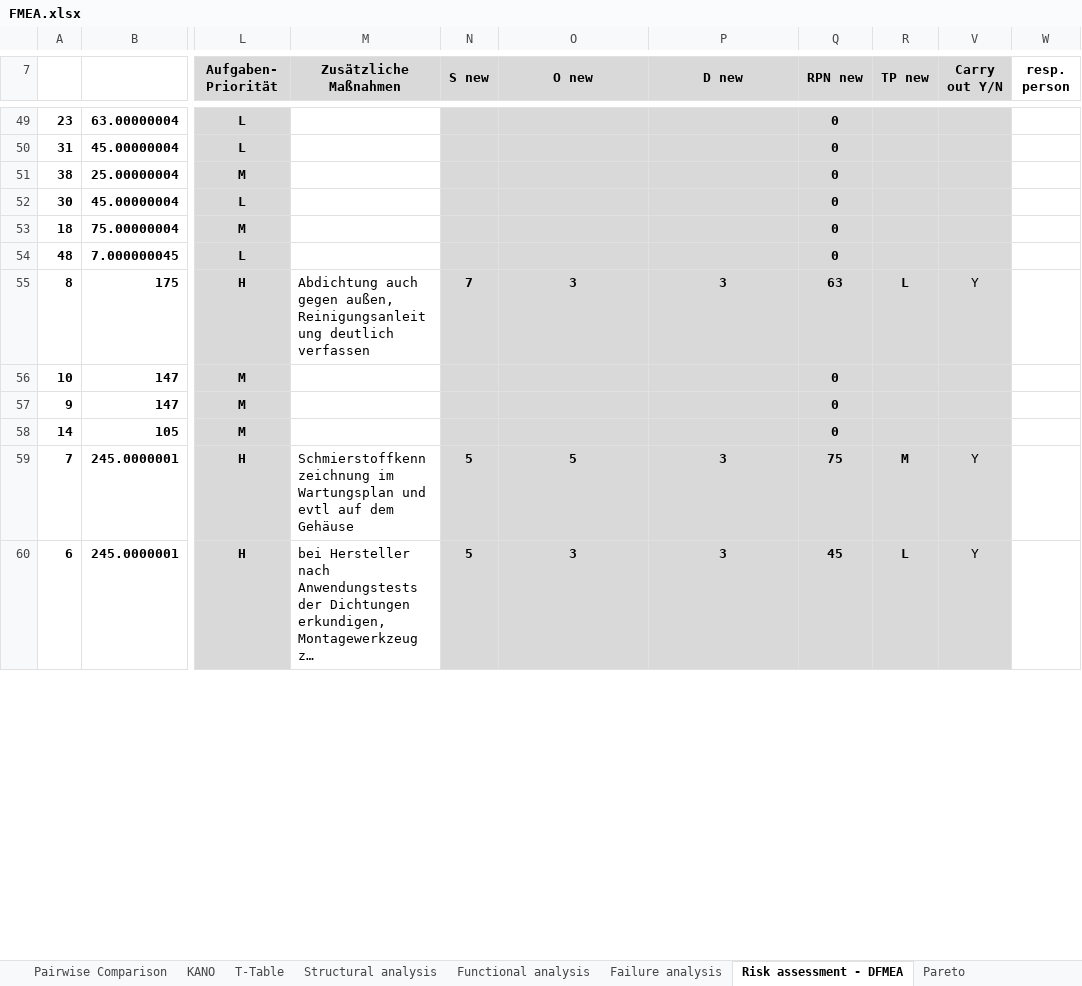
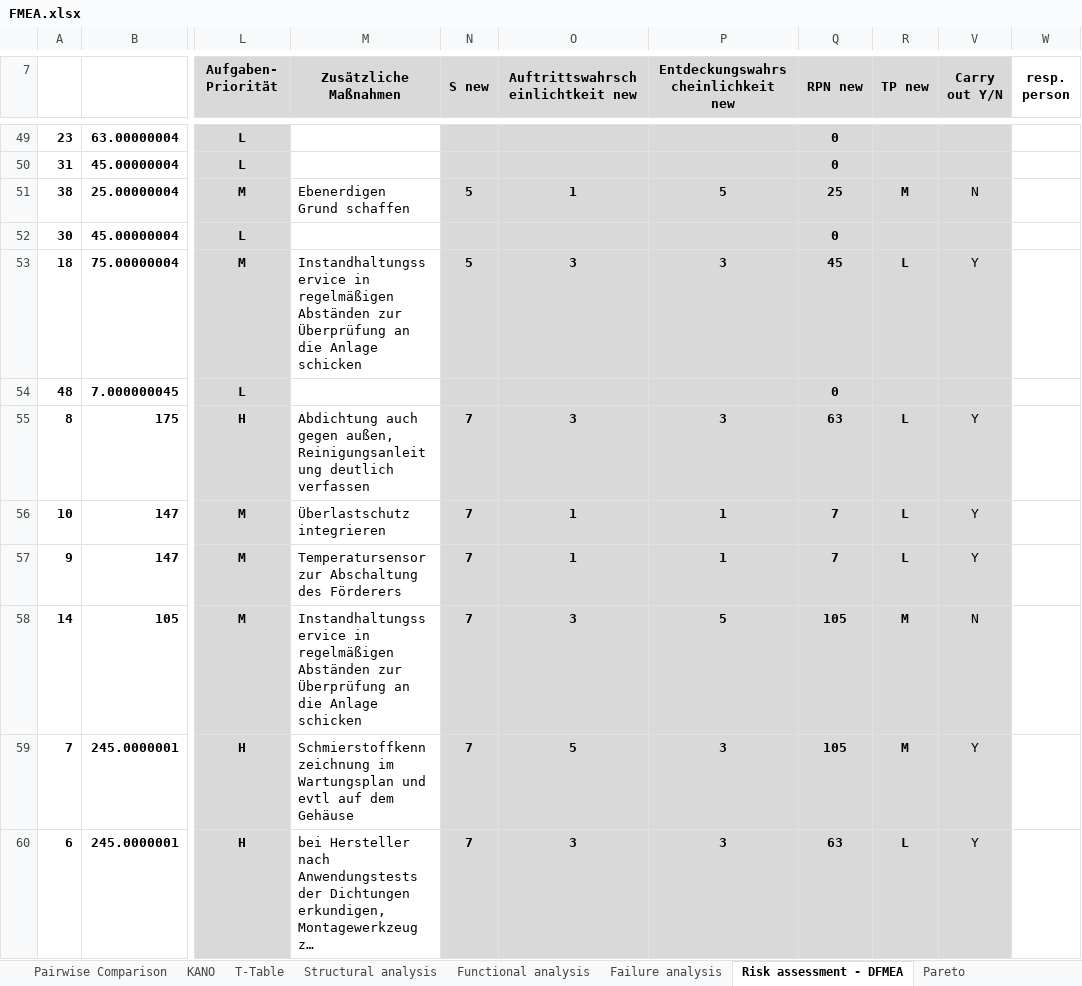
Before and after one commit to MattdewT/KE3, an Excel workbook: RB-Blessing/FMEA.xlsx, sheet Risk assessment - DFMEA, drawn as a sheet; only a part is shown, gaps mark what is left out; long unchanged cells end in …; values as stored, in another font and other column widths than the file's, no borders; conditional formats not drawn; the diff covers the shown part only; the diff names each change by its address in the sheet, - before the commit and + after, or states it on an @@ line.

```diff
--- a/RB-Blessing/FMEA.xlsx (sheet Risk assessment - DFMEA)
+++ b/RB-Blessing/FMEA.xlsx (sheet Risk assessment - DFMEA)
-O7: O new
+O7: Auftrittswahrscheinlichtkeit new
-P7: D new
+P7: Entdeckungswahrscheinlichkeit new
-M51 (Zusätzliche Maßnahmen): (empty)
+M51 (Zusätzliche Maßnahmen): Ebenerdigen Grund schaffen
-N51 (S new): (empty)
+N51 (S new): 5
-O51 (Auftrittswahrscheinlichtkeit new): (empty)
+O51 (Auftrittswahrscheinlichtkeit new): 1
-P51: (empty)
+P51: 5
-Q51 (RPN new): 0
+Q51 (RPN new): 25
-R51 (TP new): (empty)
+R51 (TP new): M
-V51 (Carry out Y/N): (empty)
+V51 (Carry out Y/N): N
-M53 (Zusätzliche Maßnahmen): (empty)
+M53 (Zusätzliche Maßnahmen): Instandhaltungsservice in regelmäßigen Abständen zur Überprüfung an die Anlage schicken
-N53 (S new): (empty)
+N53 (S new): 5
-O53 (Auftrittswahrscheinlichtkeit new): (empty)
+O53 (Auftrittswahrscheinlichtkeit new): 3
-P53: (empty)
+P53: 3
-Q53 (RPN new): 0
+Q53 (RPN new): 45
-R53 (TP new): (empty)
+R53 (TP new): L
-V53 (Carry out Y/N): (empty)
+V53 (Carry out Y/N): Y
-M56 (Zusätzliche Maßnahmen): (empty)
+M56 (Zusätzliche Maßnahmen): Überlastschutz integrieren
-N56:N58 (S new): (empty)
+N56:N58 (S new): 7
-O56:O57 (Auftrittswahrscheinlichtkeit new): (empty)
+O56:O57 (Auftrittswahrscheinlichtkeit new): 1
-P56:P57: (empty)
+P56:P57: 1
-Q56:Q57 (RPN new): 0
+Q56:Q57 (RPN new): 7
-R56:R57 (TP new): (empty)
+R56:R57 (TP new): L
-V56:V57 (Carry out Y/N): (empty)
+V56:V57 (Carry out Y/N): Y
-M57 (Zusätzliche Maßnahmen): (empty)
+M57 (Zusätzliche Maßnahmen): Temperatursensor zur Abschaltung des Förderers
-M58 (Zusätzliche Maßnahmen): (empty)
+M58 (Zusätzliche Maßnahmen): Instandhaltungsservice in regelmäßigen Abständen zur Überprüfung an die Anlage schicken
-O58 (Auftrittswahrscheinlichtkeit new): (empty)
+O58 (Auftrittswahrscheinlichtkeit new): 3
-P58: (empty)
+P58: 5
-Q58 (RPN new): 0
+Q58 (RPN new): 105
-R58 (TP new): (empty)
+R58 (TP new): M
-V58 (Carry out Y/N): (empty)
+V58 (Carry out Y/N): N
-N59:N60 (S new): 5
+N59:N60 (S new): 7
-Q59 (RPN new): 75
+Q59 (RPN new): 105
-Q60 (RPN new): 45
+Q60 (RPN new): 63
```
Also changed, not shown: 80 edited cells elsewhere in this sheet, sheet Pareto, charts or pictures, 1 other file.
